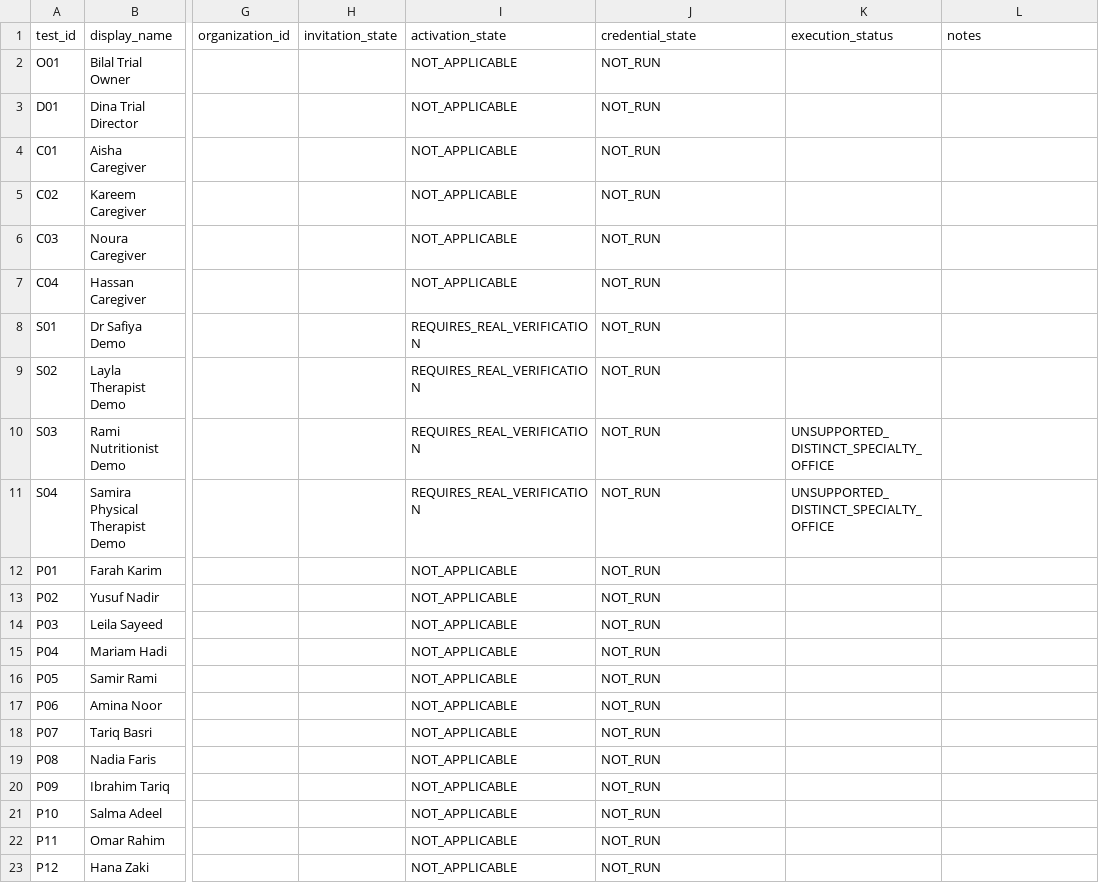
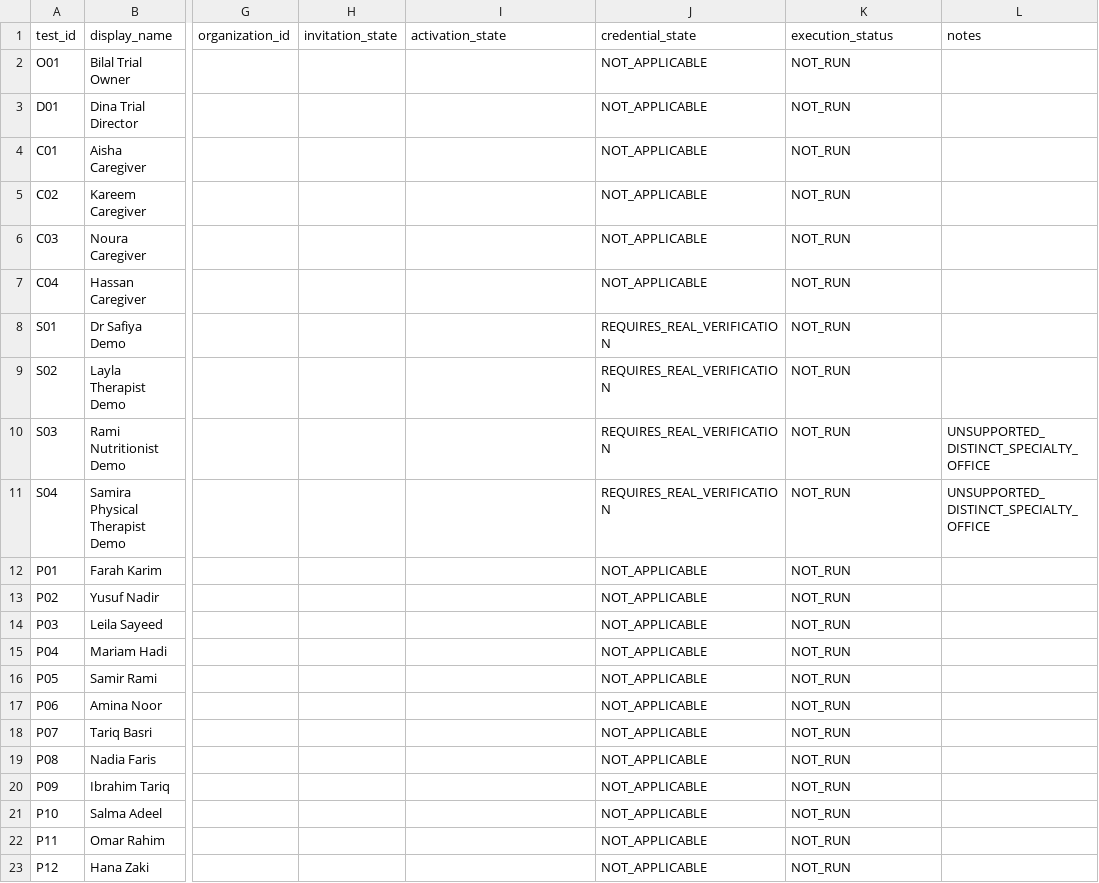
Before and after one commit to AbuIbee/Patient-Only_Build, a CSV file: docs/acceptance/HCN-E2E-002_ACCOUNT_LEDGER.csv, drawn as a sheet; only a part is shown, gaps mark what is left out; the diff names each change by its address in the sheet, - before the commit and + after, or states it on an @@ line.

Commit message:
test(hcn): align activation and credential columns in 22-account CSV ledger

```diff
--- a/docs/acceptance/HCN-E2E-002_ACCOUNT_LEDGER.csv
+++ b/docs/acceptance/HCN-E2E-002_ACCOUNT_LEDGER.csv
-I2:I7 (activation_state): NOT_APPLICABLE
+I2:I7 (activation_state): (empty)
-J2:J7 (credential_state): NOT_RUN
+J2:J7 (credential_state): NOT_APPLICABLE
-K2:K9 (execution_status): (empty)
+K2:K9 (execution_status): NOT_RUN
-I8:I11 (activation_state): REQUIRES_REAL_VERIFICATION
+I8:I11 (activation_state): (empty)
-J8:J11 (credential_state): NOT_RUN
+J8:J11 (credential_state): REQUIRES_REAL_VERIFICATION
-K10:K11 (execution_status): UNSUPPORTED_DISTINCT_SPECIALTY_OFFICE
+K10:K11 (execution_status): NOT_RUN
-L10:L11 (notes): (empty)
+L10:L11 (notes): UNSUPPORTED_DISTINCT_SPECIALTY_OFFICE
-I12:I23 (activation_state): NOT_APPLICABLE
+I12:I23 (activation_state): (empty)
-J12:J23 (credential_state): NOT_RUN
+J12:J23 (credential_state): NOT_APPLICABLE
-K12:K23 (execution_status): (empty)
+K12:K23 (execution_status): NOT_RUN
```
